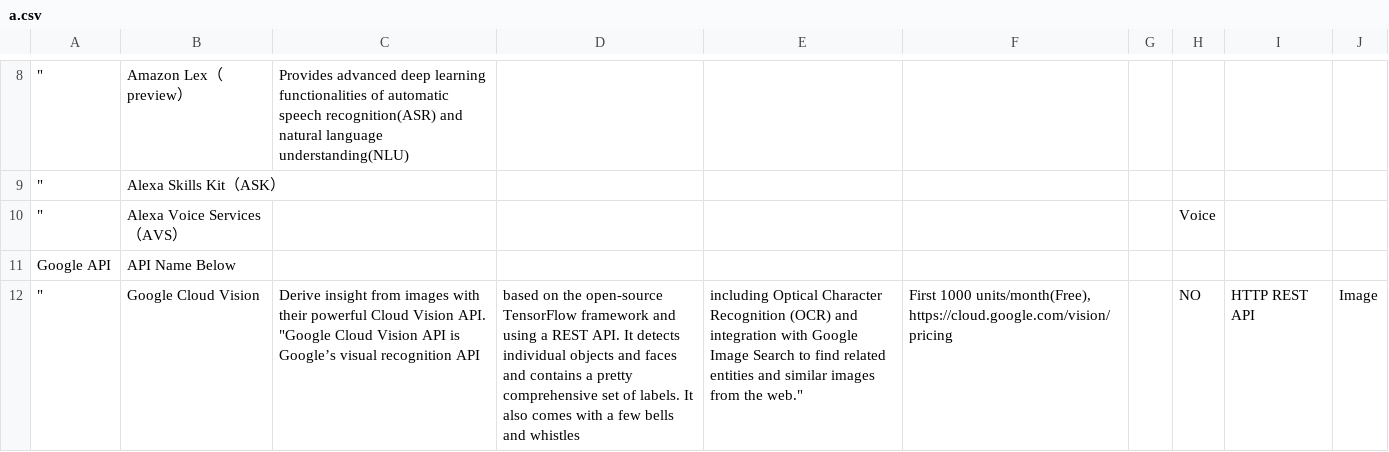
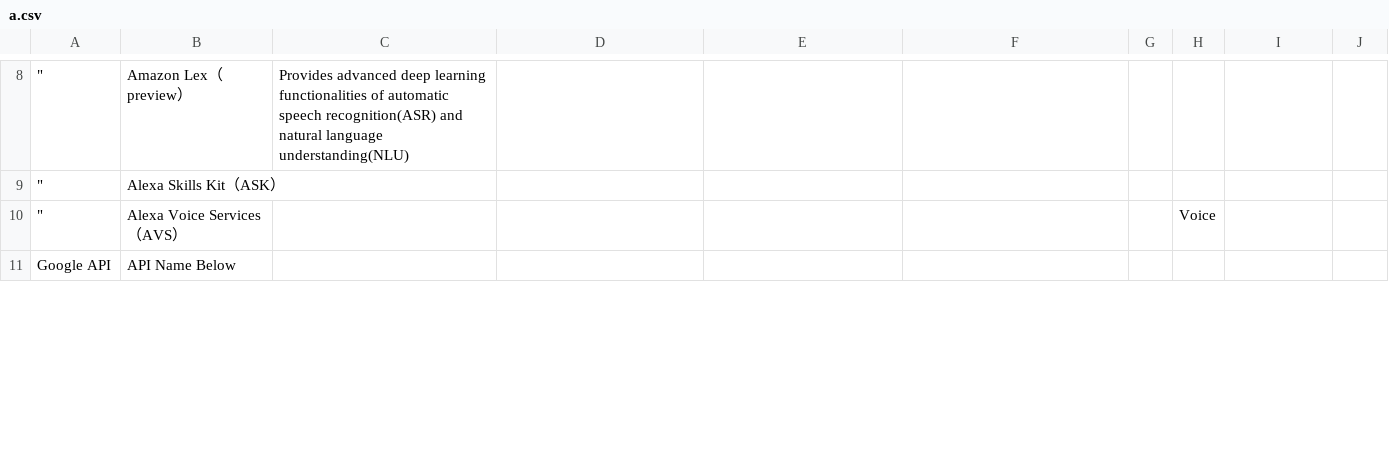
Before and after one commit to Toshi7/for-practice, a CSV file: a.csv, drawn as a sheet; only a part is shown, gaps mark what is left out; removed rows and columns are numbered as before the commit, all else as after; the diff covers the shown part only; the diff names each change by its address in the sheet, - before the commit and + after, or states it on an @@ line.

Commit message:
up

```diff
--- a/a.csv
+++ b/a.csv
-row 12: " | Google Cloud Vision | Derive insight from images with their powerful Cloud Vision API. "Google Cloud Vision API is Google’s visual recognition API | based on the open-source TensorFlow framework and using a REST API. It detects individual objects and faces and contains a pretty comprehensive set of labels. It also comes with a few bells and whistles | including Optical Character Recognition (OCR) and integration with Google Image Search to find related entities and similar images from the web." | First 1000 units/month(Free), https://cloud.google.com/vision/pricing |  | NO | HTTP REST API | Image
```
Also changed, not shown: 1 added row elsewhere in this file.
